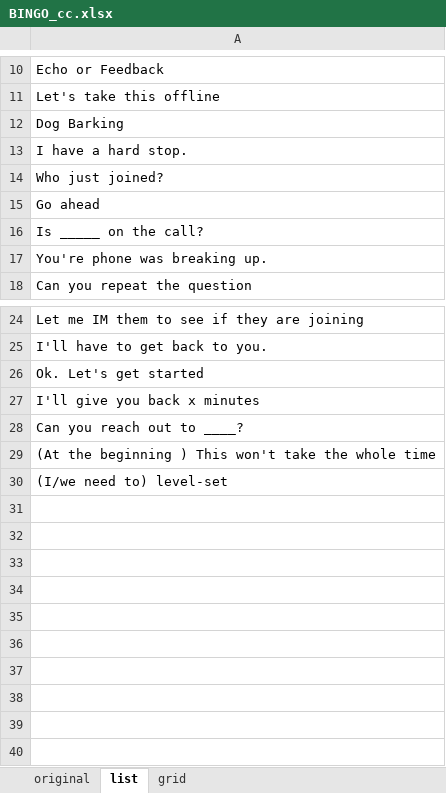
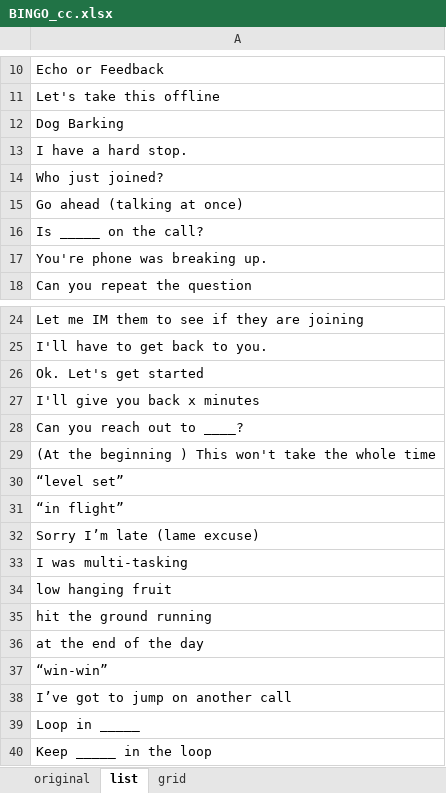
Before and after one commit to CharlieCulp/conference-call-bingo, an Excel workbook: BINGO_cc.xlsx, sheet list, drawn as a sheet; only a part is shown, gaps mark what is left out; values as stored, in another font and other column widths than the file's, no borders; the diff names each change by its address in the sheet, - before the commit and + after, or states it on an @@ line.

Commit message:
Added more to the list

```diff
--- a/BINGO_cc.xlsx (sheet list)
+++ b/BINGO_cc.xlsx (sheet list)
-A15: Go ahead
+A15: Go ahead (talking at once)
-A30: (I/we need to) level-set
+A30: “level set”
+row 31: “in flight”
+row 32: Sorry I’m late (lame excuse)
+row 33: I was multi-tasking
+row 34: low hanging fruit
+row 35: hit the ground running
+row 36: at the end of the day
+row 37: “win-win”
+row 38: I’ve got to jump on another call
+row 39: Loop in _____
+row 40: Keep _____ in the loop
```
Also changed, not shown: sheet original.
